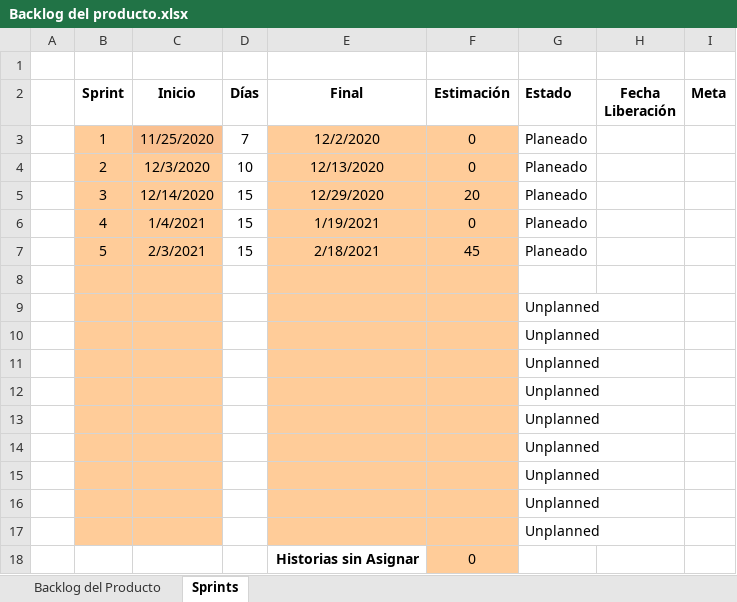
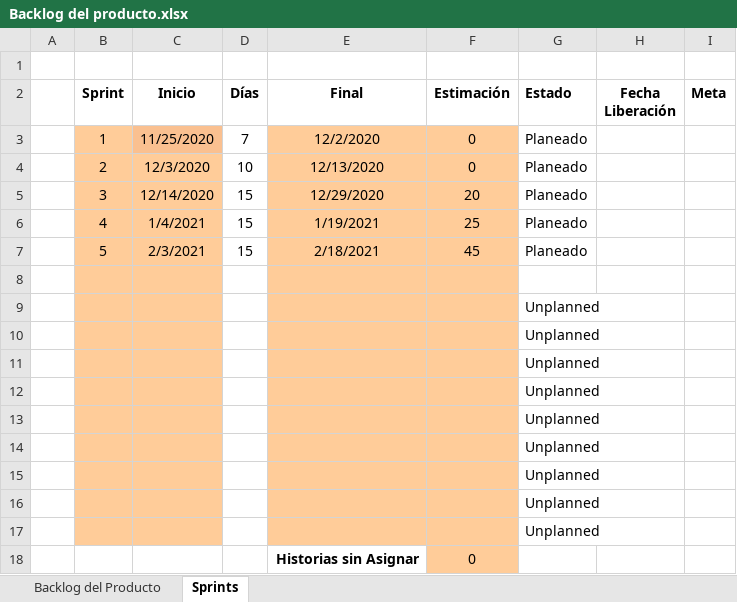
Before and after one commit to fjsaca2001/proyectoCromos, an Excel workbook: documetacionSoftware/1. Inicio/Backlog del producto.xlsx, sheet Sprints, drawn as a sheet; values as stored, in another font and other column widths than the file's, no borders; conditional formats not drawn; the diff names each change by its address in the sheet, - before the commit and + after, or states it on an @@ line.

```diff
--- a/documetacionSoftware/1. Inicio/Backlog del producto.xlsx (sheet Sprints)
+++ b/documetacionSoftware/1. Inicio/Backlog del producto.xlsx (sheet Sprints)
-F6 (Estimación): 0
+F6 (Estimación): 25
```
Also changed, not shown: sheet Backlog del Producto.
